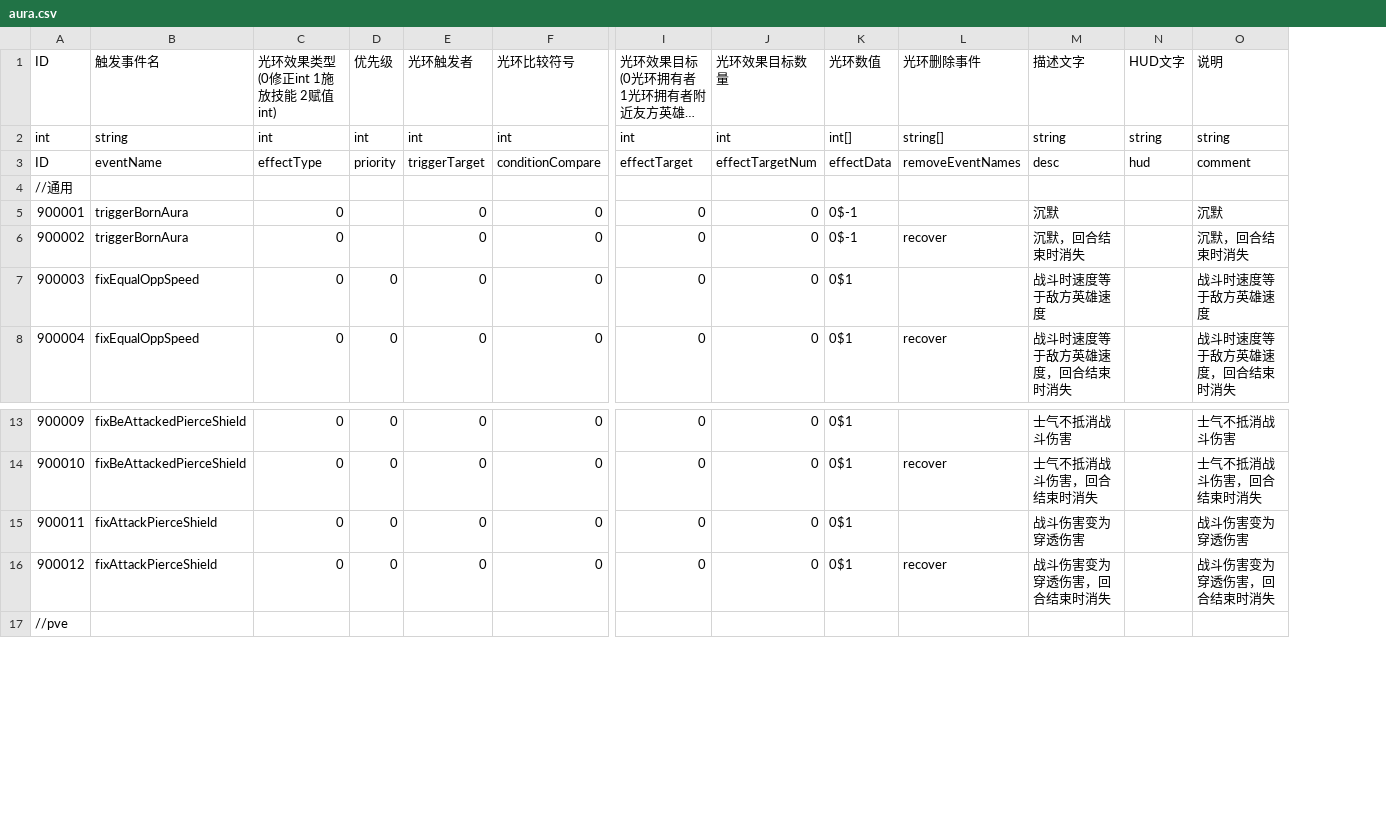
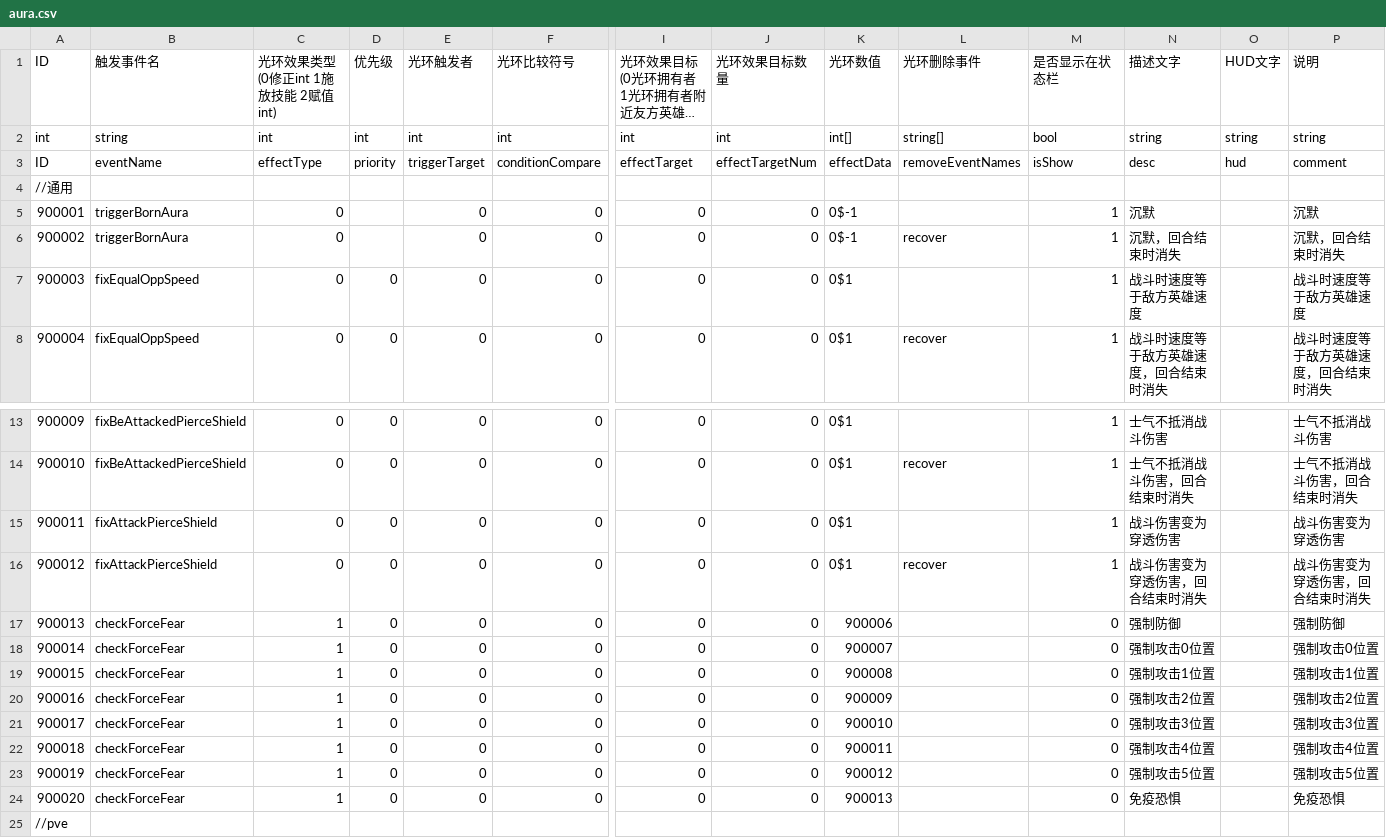
Before and after one commit to PenpenLi/FinalWar_data, a CSV file: csv/aura.csv, drawn as a sheet; only a part is shown, gaps mark what is left out; long unchanged cells end in …; rows hold the shown columns only; the diff names each change by its address in the sheet, - before the commit and + after, or states it on an @@ line.

```diff
--- a/csv/aura.csv
+++ b/csv/aura.csv
+column M (是否显示在状态栏), rows 2-8: bool | isShow |  | 1 | 1 | 1 | 1; rows 13-16: all 1
+row 17: 900013 | checkForceFear | 1 | 0 | 0 | 0 | 0 | 0 | 900006 |  | 0 | 强制防御 |  | 强制防御
+row 18: 900014 | checkForceFear | 1 | 0 | 0 | 0 | 0 | 0 | 900007 |  | 0 | 强制攻击0位置 |  | 强制攻击0位置
+row 19: 900015 | checkForceFear | 1 | 0 | 0 | 0 | 0 | 0 | 900008 |  | 0 | 强制攻击1位置 |  | 强制攻击1位置
+row 20: 900016 | checkForceFear | 1 | 0 | 0 | 0 | 0 | 0 | 900009 |  | 0 | 强制攻击2位置 |  | 强制攻击2位置
+row 21: 900017 | checkForceFear | 1 | 0 | 0 | 0 | 0 | 0 | 900010 |  | 0 | 强制攻击3位置 |  | 强制攻击3位置
+row 22: 900018 | checkForceFear | 1 | 0 | 0 | 0 | 0 | 0 | 900011 |  | 0 | 强制攻击4位置 |  | 强制攻击4位置
+row 23: 900019 | checkForceFear | 1 | 0 | 0 | 0 | 0 | 0 | 900012 |  | 0 | 强制攻击5位置 |  | 强制攻击5位置
+row 24: 900020 | checkForceFear | 1 | 0 | 0 | 0 | 0 | 0 | 900013 |  | 0 | 免疫恐惧 |  | 免疫恐惧
```
Also changed, not shown: csv/battle.csv, csv/effect.csv, 2 other files.
